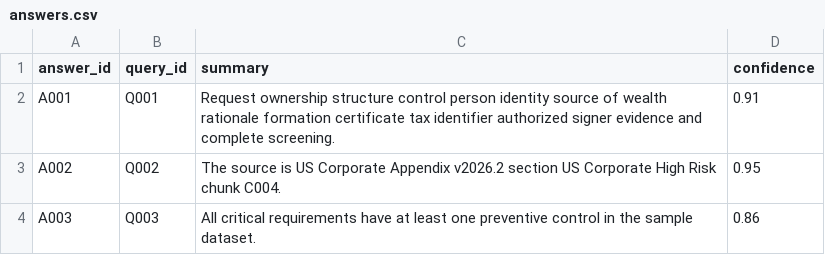
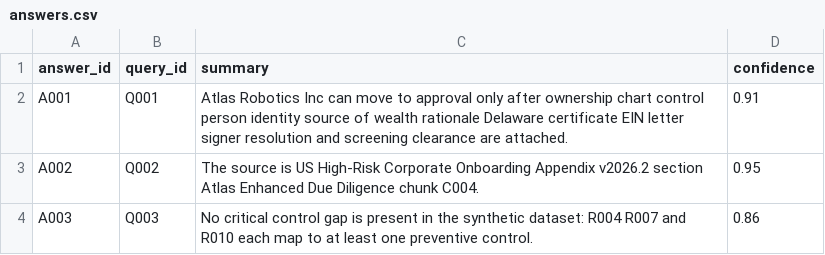
Before and after one commit to SankarPatnaik/kuzu_training, a CSV file: data/answers.csv, drawn as a sheet.

```diff
--- a/data/answers.csv
+++ b/data/answers.csv
@@ -1,4 +1,4 @@
 answer_id,query_id,summary,confidence
-A001,Q001,Request ownership structure control person identity source of wealth rationale formation certificate tax identifier authorized signer evidence and complete screening.,0.91
-A002,Q002,The source is US Corporate Appendix v2026.2 section US Corporate High Risk chunk C004.,0.95
-A003,Q003,All critical requirements have at least one preventive control in the sample dataset.,0.86
+A001,Q001,Atlas Robotics Inc can move to approval only after ownership chart control person identity source of wealth rationale Delaware certificate EIN letter signer resolution and screening clearance are attached.,0.91
+A002,Q002,The source is US High-Risk Corporate Onboarding Appendix v2026.2 section Atlas Enhanced Due Diligence chunk C004.,0.95
+A003,Q003,No critical control gap is present in the synthetic dataset: R004 R007 and R010 each map to at least one preventive control.,0.86
```
Also changed, not shown: data/chunks.csv, data/controls.csv, 26 other files.
